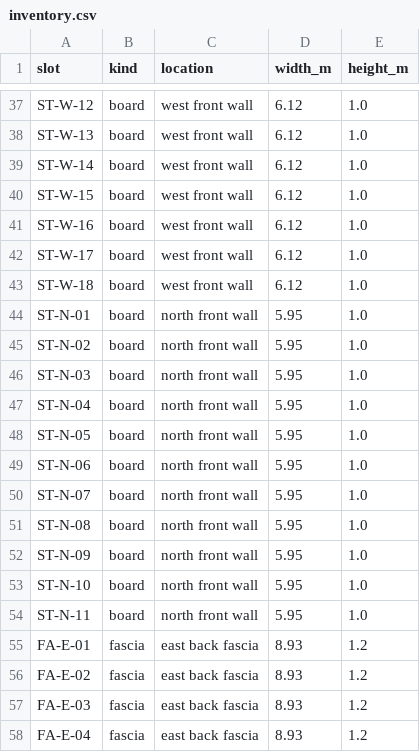
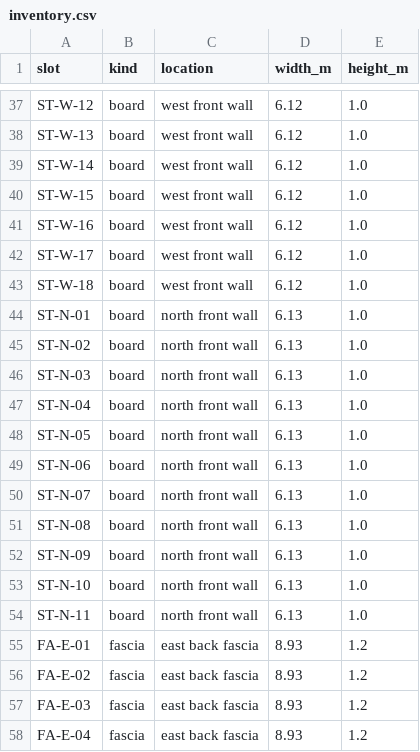
Before and after one commit to rienhardtvane/stayen-3d, a CSV file: adslots/inventory.csv, drawn as a sheet; only a part is shown, gaps mark what is left out.

```diff
--- a/adslots/inventory.csv
+++ b/adslots/inventory.csv
@@ -43,13 +43,13 @@ ST-W-17,board,west front wall,6.12,1.0
 ST-W-18,board,west front wall,6.12,1.0
-ST-N-01,board,north front wall,5.95,1.0
-ST-N-02,board,north front wall,5.95,1.0
-ST-N-03,board,north front wall,5.95,1.0
-ST-N-04,board,north front wall,5.95,1.0
-ST-N-05,board,north front wall,5.95,1.0
-ST-N-06,board,north front wall,5.95,1.0
-ST-N-07,board,north front wall,5.95,1.0
-ST-N-08,board,north front wall,5.95,1.0
-ST-N-09,board,north front wall,5.95,1.0
-ST-N-10,board,north front wall,5.95,1.0
-ST-N-11,board,north front wall,5.95,1.0
+ST-N-01,board,north front wall,6.13,1.0
+ST-N-02,board,north front wall,6.13,1.0
+ST-N-03,board,north front wall,6.13,1.0
+ST-N-04,board,north front wall,6.13,1.0
+ST-N-05,board,north front wall,6.13,1.0
+ST-N-06,board,north front wall,6.13,1.0
+ST-N-07,board,north front wall,6.13,1.0
+ST-N-08,board,north front wall,6.13,1.0
+ST-N-09,board,north front wall,6.13,1.0
+ST-N-10,board,north front wall,6.13,1.0
+ST-N-11,board,north front wall,6.13,1.0
 FA-E-01,fascia,east back fascia,8.93,1.2
```
Also changed, not shown: 8 other files.
